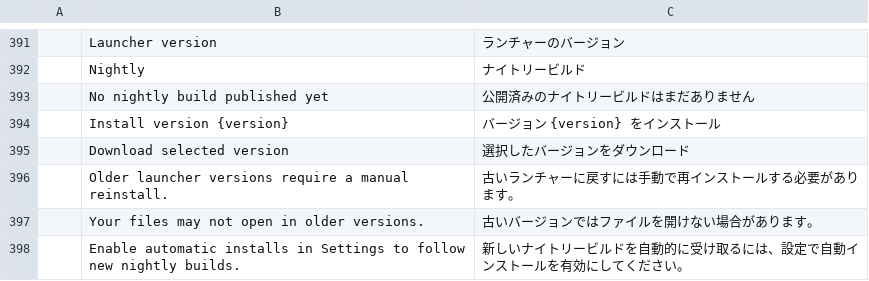
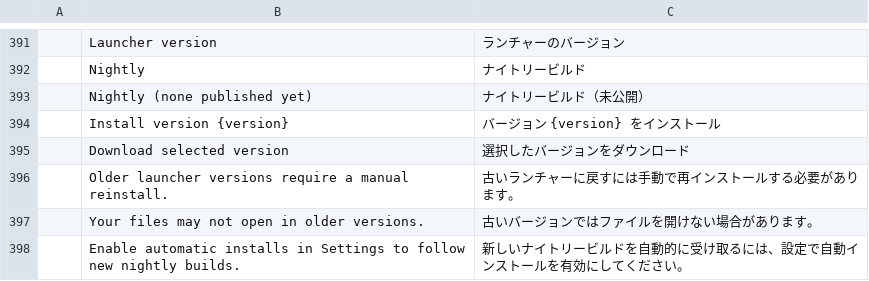
Before and after one commit to AlbertYm/craft-launcher, a TSV file: crates/ui-egui/src/i18n/ja.tsv, drawn as a sheet; only a part is shown, gaps mark what is left out; removed rows and columns are numbered as before the commit, all else as after; the diff names each change by its address in the sheet, - before the commit and + after, or states it on an @@ line.

```diff
--- a/crates/ui-egui/src/i18n/ja.tsv
+++ b/crates/ui-egui/src/i18n/ja.tsv
-row 393:  | No nightly build published yet | 公開済みのナイトリービルドはまだありません
+row 393:  | Nightly (none published yet) | ナイトリービルド（未公開）
```
Also changed, not shown: crates/ui-egui/src/i18n/cs.tsv, crates/ui-egui/src/i18n/es.tsv, 9 other files.
